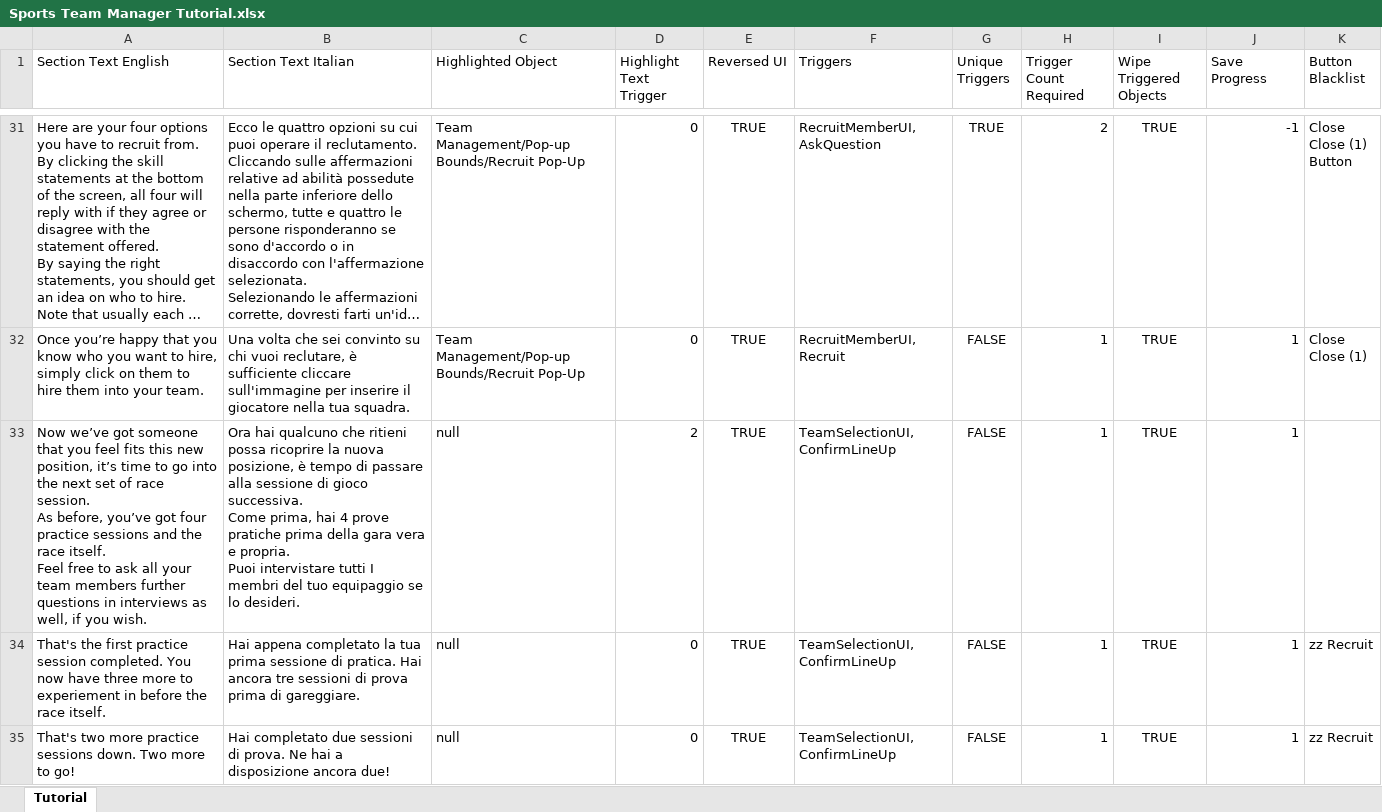
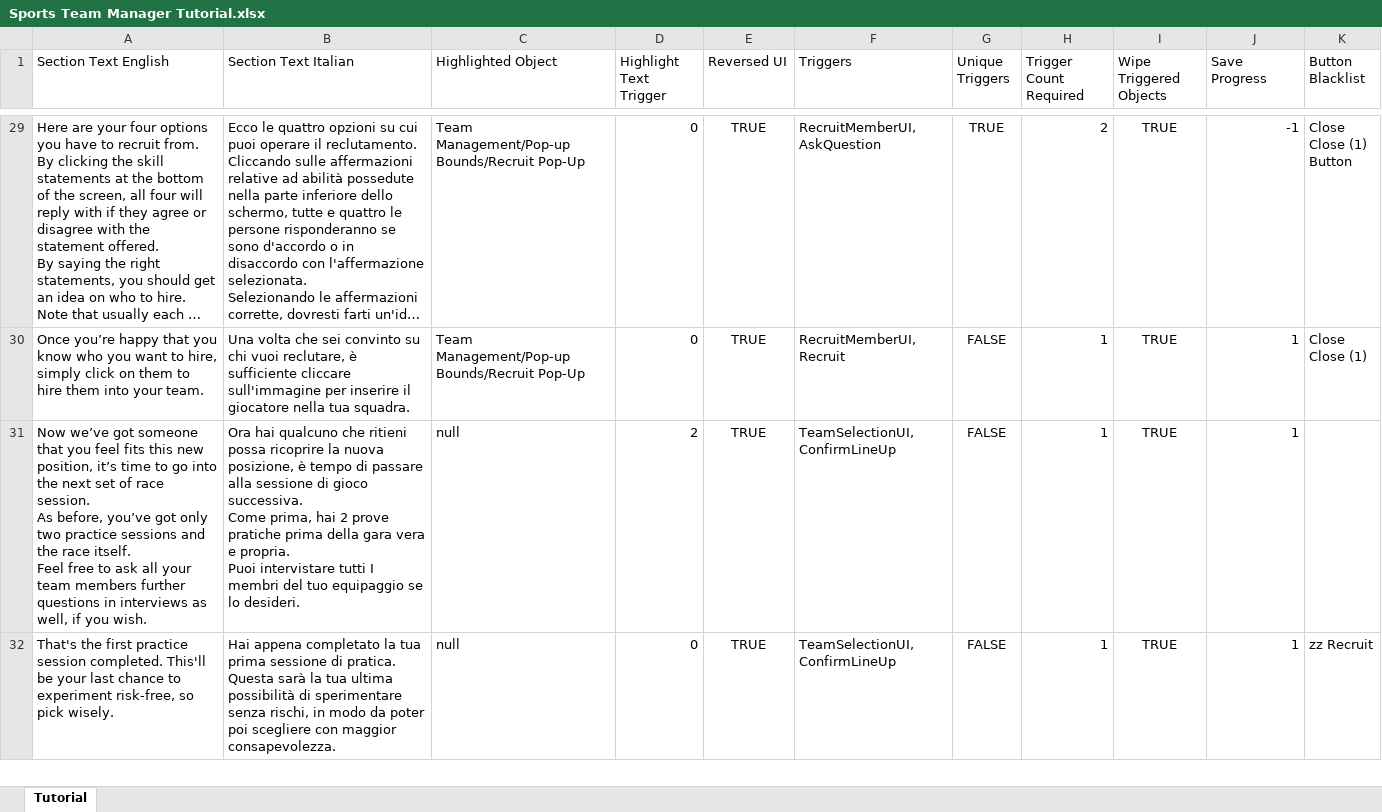
Before and after one commit to playgen/sports-team-manager, an Excel workbook: stm-unity/Assets/Resources/Tutorial/Sports Team Manager Tutorial.xlsx, sheet Tutorial, drawn as a sheet; only a part is shown, gaps mark what is left out; long unchanged cells end in …; values as stored, in another font and other column widths than the file's, no borders; charts and pictures not drawn; removed rows and columns are numbered as before the commit, all else as after; the diff covers the shown part only; the diff names each change by its address in the sheet, - before the commit and + after, or states it on an @@ line.

Commit message:
Race sessions of different lengths now possible. Note: Mid-race events removed as a result.

```diff
--- a/stm-unity/Assets/Resources/Tutorial/Sports Team Manager Tutorial.xlsx (sheet Tutorial)
+++ b/stm-unity/Assets/Resources/Tutorial/Sports Team Manager Tutorial.xlsx (sheet Tutorial)
-A31 (Section Text English): …you’ve got four practice sessions…
+A31 (Section Text English): …you’ve got only two practice sessions…
-B31 (Section Text Italian): …prima, hai 4 prove pratiche…
+B31 (Section Text Italian): …prima, hai 2 prove pratiche…
-A32 (Section Text English): …session completed. You now have three more to experiement in before the race itself.
+A32 (Section Text English): …session completed. This'll be your last chance to experiment risk-free, so pick wisely.
-B32 (Section Text Italian): …di pratica. Hai ancora tre sessioni di prova prima di gareggiare.
+B32 (Section Text Italian): …di pratica. Questa sarà la tua ultima possibilità di sperimentare senza rischi, in modo da poter poi scegliere con maggior consapevolezza.
-row 35: That's two more practice sessions down. Two more to go! | Hai completato due sessioni di prova. Ne hai a disposizione ancora due! | null | 0 | TRUE | TeamSelectionUI, ConfirmLineUp | FALSE | 1 | TRUE | 1 | zz Recruit
```
Also changed, not shown: 3 removed rows and 8 edited cells elsewhere in this sheet, 17 other files.
